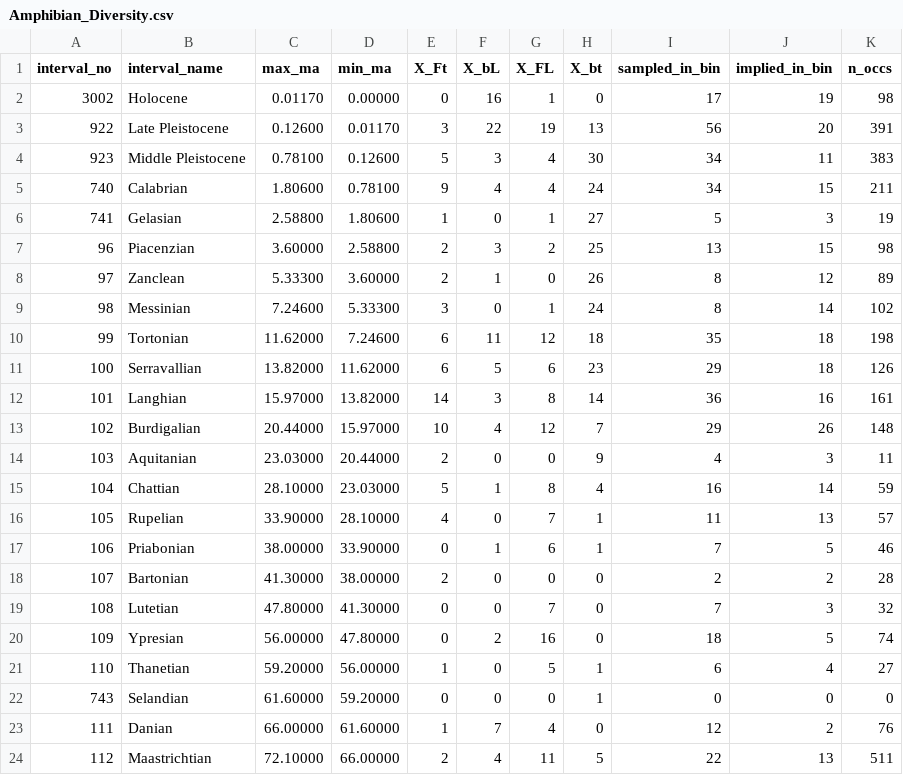
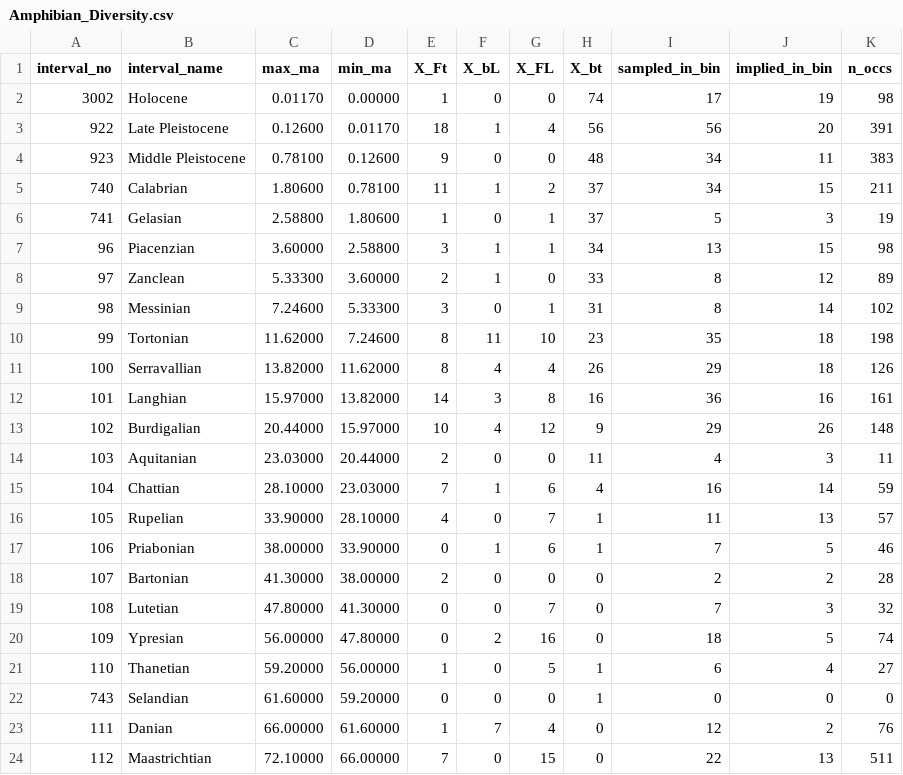
Before and after one commit to nghiapham1026/Mammal-Diversification, a CSV file: data/processed/taxon/Amphibian_Diversity.csv, drawn as a sheet.

```diff
--- a/data/processed/taxon/Amphibian_Diversity.csv
+++ b/data/processed/taxon/Amphibian_Diversity.csv
@@ -1,16 +1,16 @@
 "interval_no","interval_name","max_ma","min_ma","X_Ft","X_bL","X_FL","X_bt","sampled_in_bin","implied_in_bin","n_occs"
-"3002","Holocene","0.01170","0.00000","0","16","1","0","17","19","98"
-"922","Late Pleistocene","0.12600","0.01170","3","22","19","13","56","20","391"
-"923","Middle Pleistocene","0.78100","0.12600","5","3","4","30","34","11","383"
-"740","Calabrian","1.80600","0.78100","9","4","4","24","34","15","211"
-"741","Gelasian","2.58800","1.80600","1","0","1","27","5","3","19"
-"96","Piacenzian","3.60000","2.58800","2","3","2","25","13","15","98"
-"97","Zanclean","5.33300","3.60000","2","1","0","26","8","12","89"
-"98","Messinian","7.24600","5.33300","3","0","1","24","8","14","102"
-"99","Tortonian","11.62000","7.24600","6","11","12","18","35","18","198"
-"100","Serravallian","13.82000","11.62000","6","5","6","23","29","18","126"
-"101","Langhian","15.97000","13.82000","14","3","8","14","36","16","161"
-"102","Burdigalian","20.44000","15.97000","10","4","12","7","29","26","148"
-"103","Aquitanian","23.03000","20.44000","2","0","0","9","4","3","11"
-"104","Chattian","28.10000","23.03000","5","1","8","4","16","14","59"
+"3002","Holocene","0.01170","0.00000","1","0","0","74","17","19","98"
+"922","Late Pleistocene","0.12600","0.01170","18","1","4","56","56","20","391"
+"923","Middle Pleistocene","0.78100","0.12600","9","0","0","48","34","11","383"
+"740","Calabrian","1.80600","0.78100","11","1","2","37","34","15","211"
+"741","Gelasian","2.58800","1.80600","1","0","1","37","5","3","19"
+"96","Piacenzian","3.60000","2.58800","3","1","1","34","13","15","98"
+"97","Zanclean","5.33300","3.60000","2","1","0","33","8","12","89"
+"98","Messinian","7.24600","5.33300","3","0","1","31","8","14","102"
+"99","Tortonian","11.62000","7.24600","8","11","10","23","35","18","198"
+"100","Serravallian","13.82000","11.62000","8","4","4","26","29","18","126"
+"101","Langhian","15.97000","13.82000","14","3","8","16","36","16","161"
+"102","Burdigalian","20.44000","15.97000","10","4","12","9","29","26","148"
+"103","Aquitanian","23.03000","20.44000","2","0","0","11","4","3","11"
+"104","Chattian","28.10000","23.03000","7","1","6","4","16","14","59"
 "105","Rupelian","33.90000","28.10000","4","0","7","1","11","13","57"
@@ -23,2 +23,2 @@
 "111","Danian","66.00000","61.60000","1","7","4","0","12","2","76"
-"112","Maastrichtian","72.10000","66.00000","2","4","11","5","22","13","511"
+"112","Maastrichtian","72.10000","66.00000","7","0","15","0","22","13","511"
```
Also changed, not shown: data/processed/taxon/Insect_Diversity.csv, data/processed/taxon/Mammal_Diversity.csv, 8 other files.
